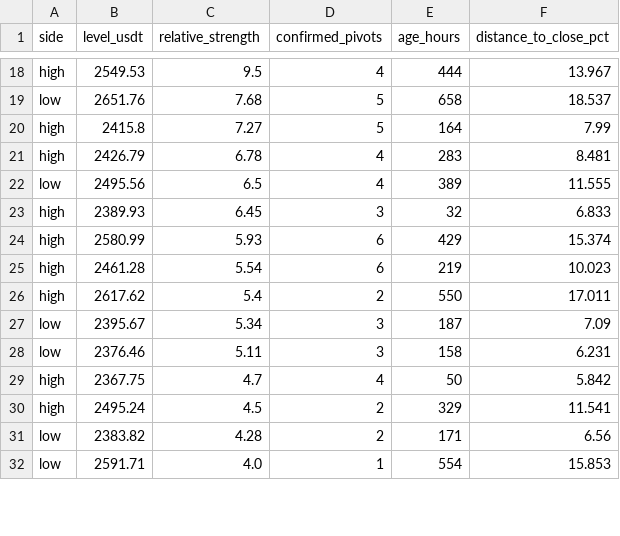
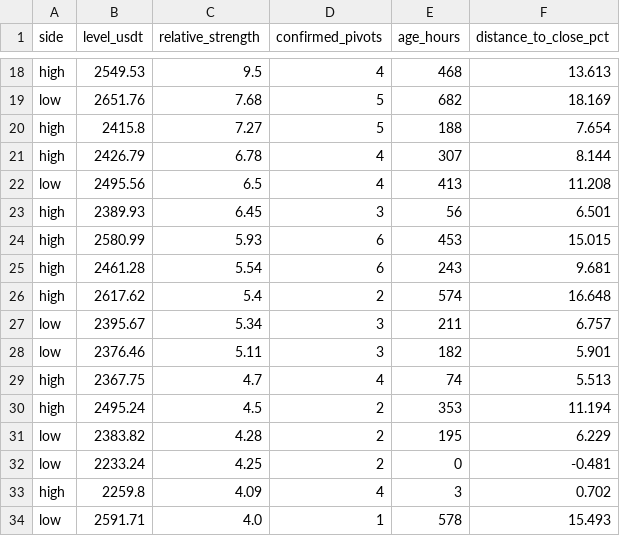
Before and after one commit to VulpreS/Deltarsi1, a CSV file: reports/eth_liquidity_zones.csv, drawn as a sheet; only a part is shown, gaps mark what is left out; addresses are those after the commit; the diff covers the shown part only; the diff names each change by its address in the sheet, - before the commit and + after, or states it on an @@ line.

```diff
--- a/reports/eth_liquidity_zones.csv
+++ b/reports/eth_liquidity_zones.csv
-E18 (age_hours): 444
+E18 (age_hours): 468
-F18 (distance_to_close_pct): 13.967
+F18 (distance_to_close_pct): 13.613
-E19 (age_hours): 658
+E19 (age_hours): 682
-F19 (distance_to_close_pct): 18.537
+F19 (distance_to_close_pct): 18.169
-E20 (age_hours): 164
+E20 (age_hours): 188
-F20 (distance_to_close_pct): 7.99
+F20 (distance_to_close_pct): 7.654
-E21 (age_hours): 283
+E21 (age_hours): 307
-F21 (distance_to_close_pct): 8.481
+F21 (distance_to_close_pct): 8.144
-E22 (age_hours): 389
+E22 (age_hours): 413
-F22 (distance_to_close_pct): 11.555
+F22 (distance_to_close_pct): 11.208
-E23 (age_hours): 32
+E23 (age_hours): 56
-F23 (distance_to_close_pct): 6.833
+F23 (distance_to_close_pct): 6.501
-E24 (age_hours): 429
+E24 (age_hours): 453
-F24 (distance_to_close_pct): 15.374
+F24 (distance_to_close_pct): 15.015
-E25 (age_hours): 219
+E25 (age_hours): 243
-F25 (distance_to_close_pct): 10.023
+F25 (distance_to_close_pct): 9.681
-E26 (age_hours): 550
+E26 (age_hours): 574
-F26 (distance_to_close_pct): 17.011
+F26 (distance_to_close_pct): 16.648
-E27 (age_hours): 187
+E27 (age_hours): 211
-F27 (distance_to_close_pct): 7.09
+F27 (distance_to_close_pct): 6.757
-E28 (age_hours): 158
+E28 (age_hours): 182
-F28 (distance_to_close_pct): 6.231
+F28 (distance_to_close_pct): 5.901
-E29 (age_hours): 50
+E29 (age_hours): 74
-F29 (distance_to_close_pct): 5.842
+F29 (distance_to_close_pct): 5.513
-E30 (age_hours): 329
+E30 (age_hours): 353
-F30 (distance_to_close_pct): 11.541
+F30 (distance_to_close_pct): 11.194
-E31 (age_hours): 171
+E31 (age_hours): 195
-F31 (distance_to_close_pct): 6.56
+F31 (distance_to_close_pct): 6.229
+row 32: low | 2233.24 | 4.25 | 2 | 0 | -0.481
+row 33: high | 2259.8 | 4.09 | 4 | 3 | 0.702
-E34 (age_hours): 554
+E34 (age_hours): 578
-F34 (distance_to_close_pct): 15.853
+F34 (distance_to_close_pct): 15.493
```
Also changed, not shown: 2 added rows, 1 removed row and 72 edited cells elsewhere in this file, data/ETHUSDT_1h.csv, 4 other files.
